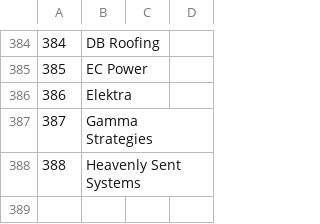
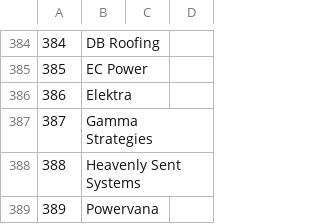
Before and after one commit to Shakezidin/OWE-project, a CSV file: owehub/scripts/dbSchemas/rawData/vdealer.csv, drawn as a sheet; only a part is shown, gaps mark what is left out; the diff names each change by its address in the sheet, - before the commit and + after, or states it on an @@ line.

```diff
--- a/owehub/scripts/dbSchemas/rawData/vdealer.csv
+++ b/owehub/scripts/dbSchemas/rawData/vdealer.csv
+row 389: 389 | Powervana
```
Also changed, not shown: 1 other file.
